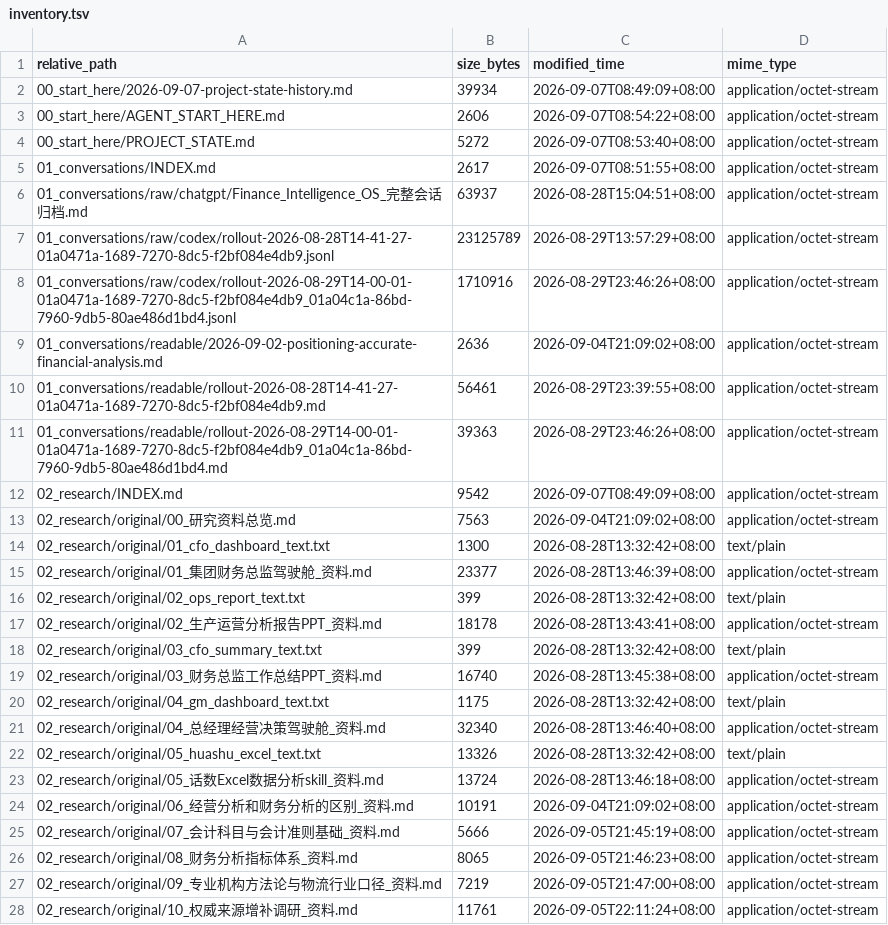
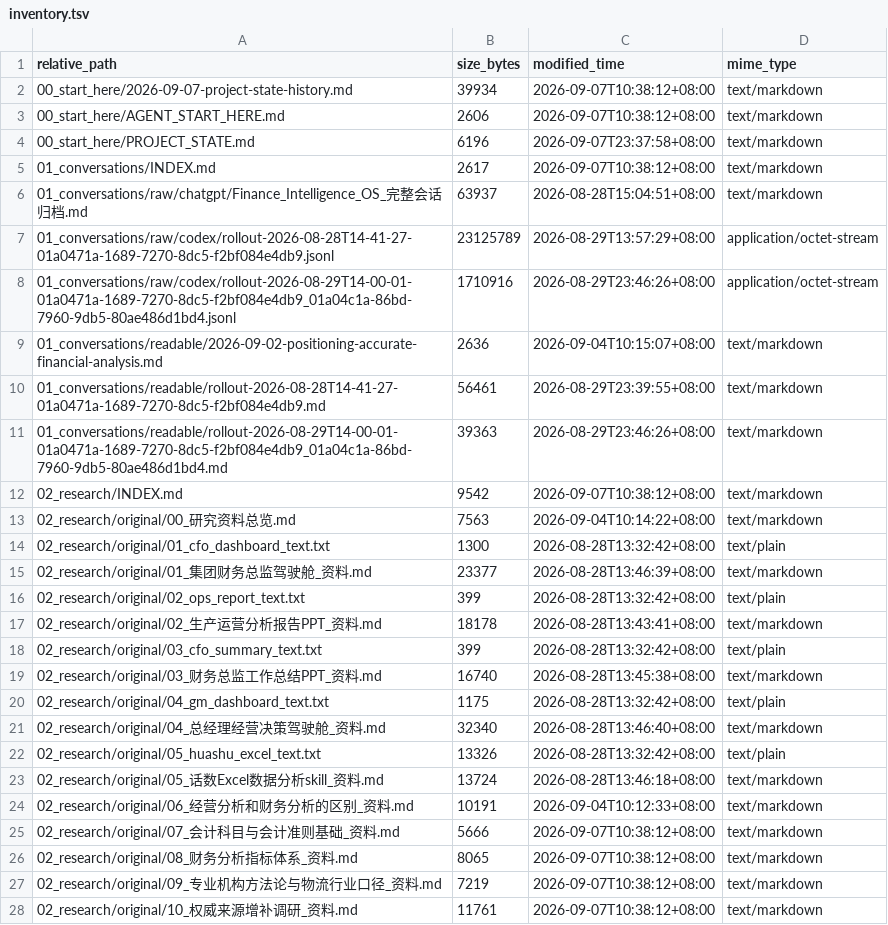
Before and after one commit to davyzhong/FLOW, a TSV file: docs/knowledge-base/99_manifest/inventory.tsv, drawn as a sheet; only a part is shown; the diff covers the shown part only.

```diff
--- a/docs/knowledge-base/99_manifest/inventory.tsv
+++ b/docs/knowledge-base/99_manifest/inventory.tsv
@@ -1,28 +1,28 @@
 relative_path	size_bytes	modified_time	mime_type
-00_start_here/2026-09-07-project-state-history.md	39934	2026-09-07T08:49:09+08:00	application/octet-stream
-00_start_here/AGENT_START_HERE.md	2606	2026-09-07T08:54:22+08:00	application/octet-stream
-00_start_here/PROJECT_STATE.md	5272	2026-09-07T08:53:40+08:00	application/octet-stream
-01_conversations/INDEX.md	2617	2026-09-07T08:51:55+08:00	application/octet-stream
-01_conversations/raw/chatgpt/Finance_Intelligence_OS_完整会话归档.md	63937	2026-08-28T15:04:51+08:00	application/octet-stream
+00_start_here/2026-09-07-project-state-history.md	39934	2026-09-07T10:38:12+08:00	text/markdown
+00_start_here/AGENT_START_HERE.md	2606	2026-09-07T10:38:12+08:00	text/markdown
+00_start_here/PROJECT_STATE.md	6196	2026-09-07T23:37:58+08:00	text/markdown
+01_conversations/INDEX.md	2617	2026-09-07T10:38:12+08:00	text/markdown
+01_conversations/raw/chatgpt/Finance_Intelligence_OS_完整会话归档.md	63937	2026-08-28T15:04:51+08:00	text/markdown
 01_conversations/raw/codex/rollout-2026-08-28T14-41-27-01a0471a-1689-7270-8dc5-f2bf084e4db9.jsonl	23125789	2026-08-29T13:57:29+08:00	application/octet-stream
 01_conversations/raw/codex/rollout-2026-08-29T14-00-01-01a0471a-1689-7270-8dc5-f2bf084e4db9_01a04c1a-86bd-7960-9db5-80ae486d1bd4.jsonl	1710916	2026-08-29T23:46:26+08:00	application/octet-stream
-01_conversations/readable/2026-09-02-positioning-accurate-financial-analysis.md	2636	2026-09-04T21:09:02+08:00	application/octet-stream
-01_conversations/readable/rollout-2026-08-28T14-41-27-01a0471a-1689-7270-8dc5-f2bf084e4db9.md	56461	2026-08-29T23:39:55+08:00	application/octet-stream
-01_conversations/readable/rollout-2026-08-29T14-00-01-01a0471a-1689-7270-8dc5-f2bf084e4db9_01a04c1a-86bd-7960-9db5-80ae486d1bd4.md	39363	2026-08-29T23:46:26+08:00	application/octet-stream
-02_research/INDEX.md	9542	2026-09-07T08:49:09+08:00	application/octet-stream
-02_research/original/00_研究资料总览.md	7563	2026-09-04T21:09:02+08:00	application/octet-stream
+01_conversations/readable/2026-09-02-positioning-accurate-financial-analysis.md	2636	2026-09-04T10:15:07+08:00	text/markdown
+01_conversations/readable/rollout-2026-08-28T14-41-27-01a0471a-1689-7270-8dc5-f2bf084e4db9.md	56461	2026-08-29T23:39:55+08:00	text/markdown
+01_conversations/readable/rollout-2026-08-29T14-00-01-01a0471a-1689-7270-8dc5-f2bf084e4db9_01a04c1a-86bd-7960-9db5-80ae486d1bd4.md	39363	2026-08-29T23:46:26+08:00	text/markdown
+02_research/INDEX.md	9542	2026-09-07T10:38:12+08:00	text/markdown
+02_research/original/00_研究资料总览.md	7563	2026-09-04T10:14:22+08:00	text/markdown
 02_research/original/01_cfo_dashboard_text.txt	1300	2026-08-28T13:32:42+08:00	text/plain
-02_research/original/01_集团财务总监驾驶舱_资料.md	23377	2026-08-28T13:46:39+08:00	application/octet-stream
+02_research/original/01_集团财务总监驾驶舱_资料.md	23377	2026-08-28T13:46:39+08:00	text/markdown
 02_research/original/02_ops_report_text.txt	399	2026-08-28T13:32:42+08:00	text/plain
-02_research/original/02_生产运营分析报告PPT_资料.md	18178	2026-08-28T13:43:41+08:00	application/octet-stream
+02_research/original/02_生产运营分析报告PPT_资料.md	18178	2026-08-28T13:43:41+08:00	text/markdown
 02_research/original/03_cfo_summary_text.txt	399	2026-08-28T13:32:42+08:00	text/plain
-02_research/original/03_财务总监工作总结PPT_资料.md	16740	2026-08-28T13:45:38+08:00	application/octet-stream
+02_research/original/03_财务总监工作总结PPT_资料.md	16740	2026-08-28T13:45:38+08:00	text/markdown
 02_research/original/04_gm_dashboard_text.txt	1175	2026-08-28T13:32:42+08:00	text/plain
-02_research/original/04_总经理经营决策驾驶舱_资料.md	32340	2026-08-28T13:46:40+08:00	application/octet-stream
+02_research/original/04_总经理经营决策驾驶舱_资料.md	32340	2026-08-28T13:46:40+08:00	text/markdown
 02_research/original/05_huashu_excel_text.txt	13326	2026-08-28T13:32:42+08:00	text/plain
-02_research/original/05_话数Excel数据分析skill_资料.md	13724	2026-08-28T13:46:18+08:00	application/octet-stream
-02_research/original/06_经营分析和财务分析的区别_资料.md	10191	2026-09-04T21:09:02+08:00	application/octet-stream
-02_research/original/07_会计科目与会计准则基础_资料.md	5666	2026-09-05T21:45:19+08:00	application/octet-stream
-02_research/original/08_财务分析指标体系_资料.md	8065	2026-09-05T21:46:23+08:00	application/octet-stream
-02_research/original/09_专业机构方法论与物流行业口径_资料.md	7219	2026-09-05T21:47:00+08:00	application/octet-stream
-02_research/original/10_权威来源增补调研_资料.md	11761	2026-09-05T22:11:24+08:00	application/octet-stream
+02_research/original/05_话数Excel数据分析skill_资料.md	13724	2026-08-28T13:46:18+08:00	text/markdown
+02_research/original/06_经营分析和财务分析的区别_资料.md	10191	2026-09-04T10:12:33+08:00	text/markdown
+02_research/original/07_会计科目与会计准则基础_资料.md	5666	2026-09-07T10:38:12+08:00	text/markdown
+02_research/original/08_财务分析指标体系_资料.md	8065	2026-09-07T10:38:12+08:00	text/markdown
+02_research/original/09_专业机构方法论与物流行业口径_资料.md	7219	2026-09-07T10:38:12+08:00	text/markdown
+02_research/original/10_权威来源增补调研_资料.md	11761	2026-09-07T10:38:12+08:00	text/markdown
```
Also changed, not shown: 2 added rows, 2 removed rows and 71 edited cells elsewhere in this file, 3 other files.
